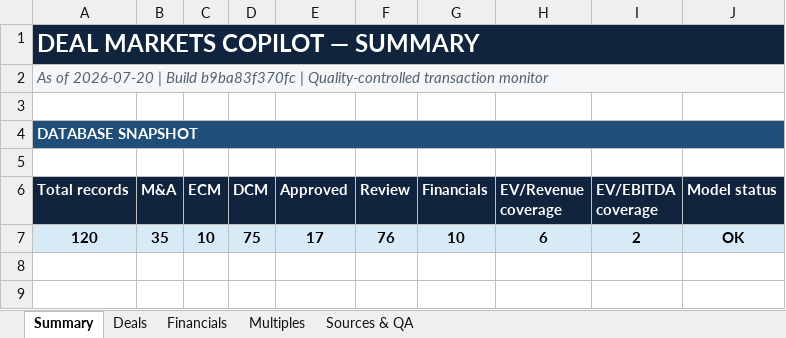
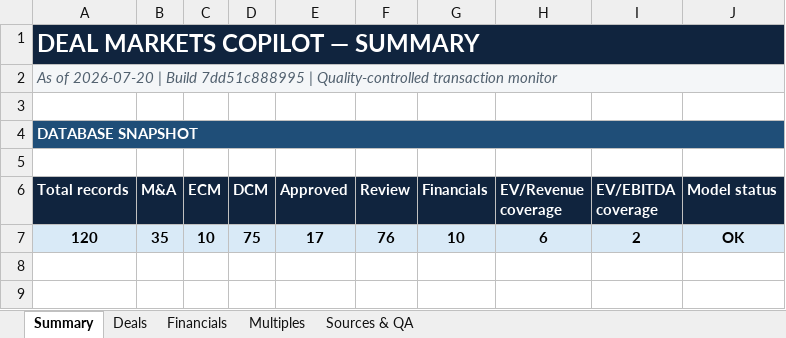
Before and after one commit to irisaurum/deal-markets-copilot, an Excel workbook: output/precedent_transactions.xlsx, sheet Summary, drawn as a sheet; only a part is shown; values as stored, in another font and other column widths than the file's, no borders; the diff names each change by its address in the sheet, - before the commit and + after, or states it on an @@ line.

```diff
--- a/output/precedent_transactions.xlsx (sheet Summary)
+++ b/output/precedent_transactions.xlsx (sheet Summary)
-A2 (Total records): …| Build b9ba83f370fc | Quality-controlled…
+A2 (Total records): …| Build 7dd51c888995 | Quality-controlled…
```
Also changed, not shown: 5 other files.
